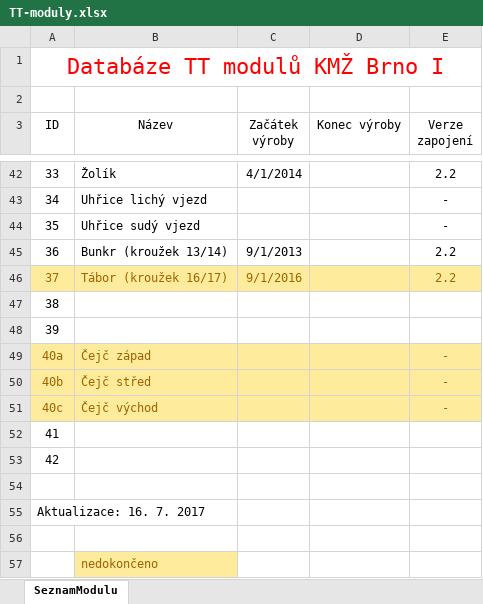
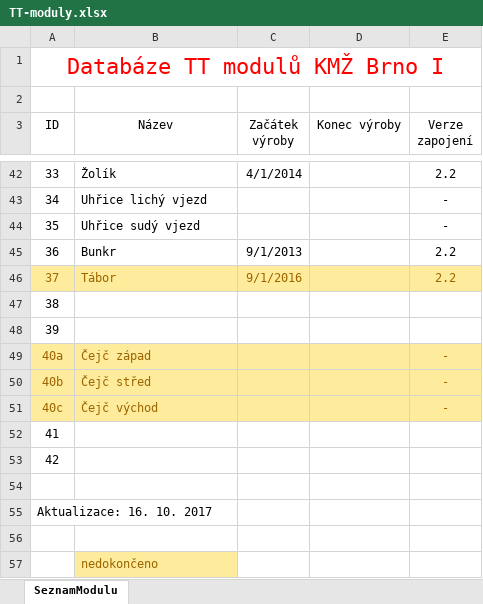
Before and after one commit to kmzbrnoI/tt-moduly, an Excel workbook: TT-moduly.xlsx, sheet SeznamModulu, drawn as a sheet; only a part is shown, gaps mark what is left out; values as stored, in another font and other column widths than the file's, no borders; table styles not drawn; the diff names each change by its address in the sheet, - before the commit and + after, or states it on an @@ line.

Commit message:
Odstranit stare nazvy modulu uplne (krouzek xy).

```diff
--- a/TT-moduly.xlsx (sheet SeznamModulu)
+++ b/TT-moduly.xlsx (sheet SeznamModulu)
-B45 (Název): Bunkr (kroužek 13/14)
+B45 (Název): Bunkr
-B46 (Název): Tábor (kroužek 16/17)
+B46 (Název): Tábor
-A55 (ID): Aktualizace: 16. 7. 2017
+A55 (ID): Aktualizace: 16. 10. 2017
```
Also changed, not shown: 4 other files.
